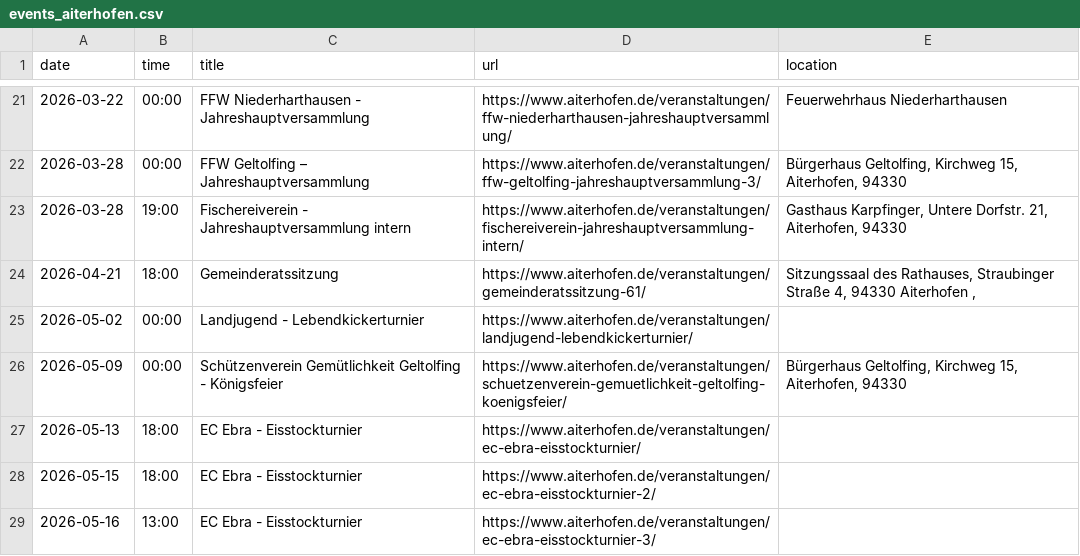
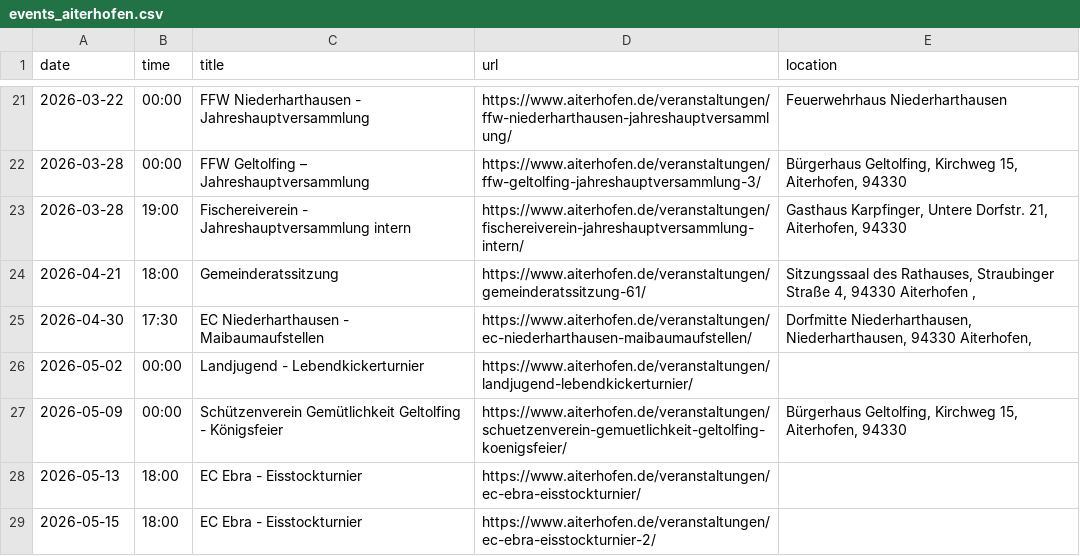
Before and after one commit to Praschinator/event_calander_extracter, a CSV file: events_aiterhofen.csv, drawn as a sheet; only a part is shown, gaps mark what is left out; the shorter side is filled out with more unchanged rows.

```diff
--- a/events_aiterhofen.csv
+++ b/events_aiterhofen.csv
@@ -24,2 +24,3 @@ date,time,title,url,location
 2026-04-21,18:00,Gemeinderatssitzung,https://www.aiterhofen.de/veranstaltungen/gemeinderatssitzung-61/,"Sitzungssaal des Rathauses, Straubinger Straße 4, 94330 Aiterhofen ,"
+2026-04-30,17:30,EC Niederharthausen - Maibaumaufstellen,https://www.aiterhofen.de/veranstaltungen/ec-niederharthausen-maibaumaufstellen/,"Dorfmitte Niederharthausen, Niederharthausen, 94330 Aiterhofen,"
 2026-05-02,00:00,Landjugend - Lebendkickerturnier,https://www.aiterhofen.de/veranstaltungen/landjugend-lebendkickerturnier/,
```
Also changed, not shown: 1 other file.
